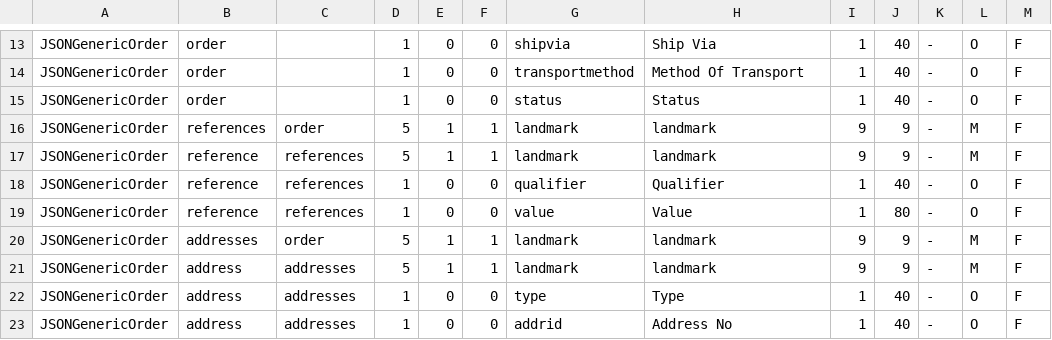
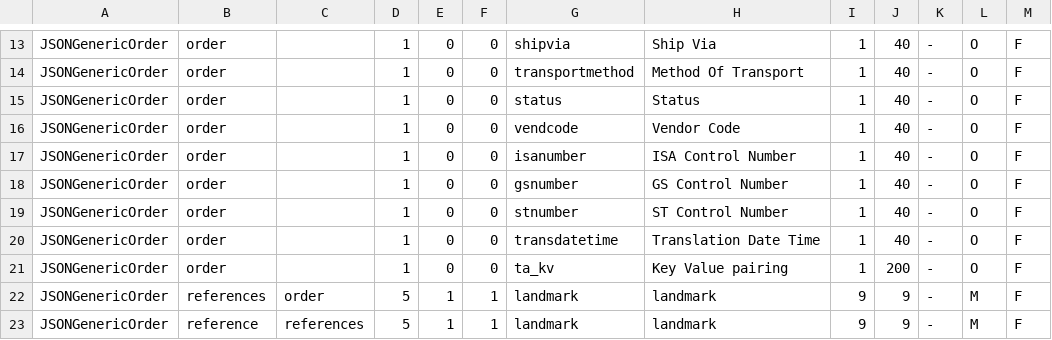
Before and after one commit to karandhot/blueseer, a CSV file: sf/data/en/structures.csv, drawn as a sheet; only a part is shown, gaps mark what is left out; the shorter side is filled out with more unchanged rows.

```diff
--- a/sf/data/en/structures.csv
+++ b/sf/data/en/structures.csv
@@ -15,2 +15,8 @@ JSONGenericOrder,order,,1,0,0,transportmethod,Method Of Transport,1,40,-,O,F
 JSONGenericOrder,order,,1,0,0,status,Status,1,40,-,O,F
+JSONGenericOrder,order,,1,0,0,vendcode,Vendor Code,1,40,-,O,F
+JSONGenericOrder,order,,1,0,0,isanumber,ISA Control Number,1,40,-,O,F
+JSONGenericOrder,order,,1,0,0,gsnumber,GS Control Number,1,40,-,O,F
+JSONGenericOrder,order,,1,0,0,stnumber,ST Control Number,1,40,-,O,F
+JSONGenericOrder,order,,1,0,0,transdatetime,Translation Date Time,1,40,-,O,F
+JSONGenericOrder,order,,1,0,0,ta_kv,Key Value pairing,1,200,-,O,F
 JSONGenericOrder,references,order,5,1,1,landmark,landmark,9,9,-,M,F
```
Also changed, not shown: sf/data/en/mapmstr.csv, sf/data/en/menumstr.csv, 39 other files.
